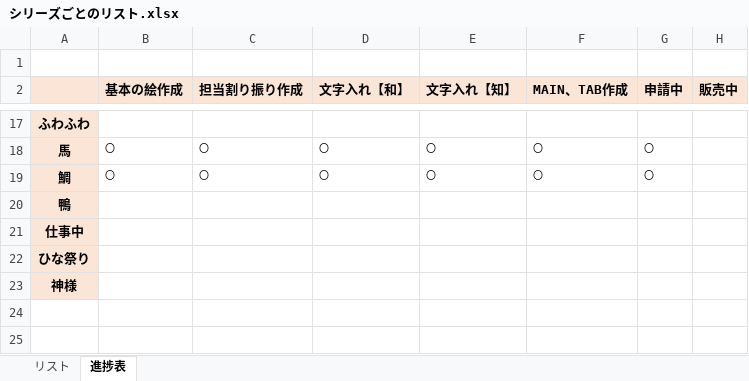
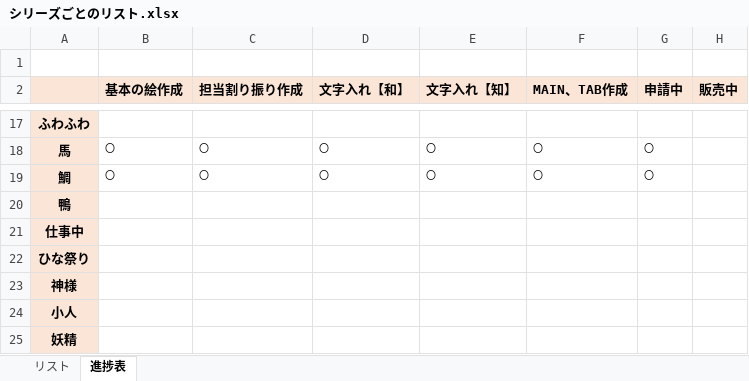
Before and after one commit to picky-web/line, an Excel workbook: LINE/シリーズごとのリスト.xlsx, sheet 進捗表, drawn as a sheet; only a part is shown, gaps mark what is left out; values as stored, in another font and other column widths than the file's, no borders; the diff names each change by its address in the sheet, - before the commit and + after, or states it on an @@ line.

```diff
--- a/LINE/シリーズごとのリスト.xlsx (sheet 進捗表)
+++ b/LINE/シリーズごとのリスト.xlsx (sheet 進捗表)
+row 24: 小人
+row 25: 妖精
```
Also changed, not shown: sheet リスト, 1 other file.
